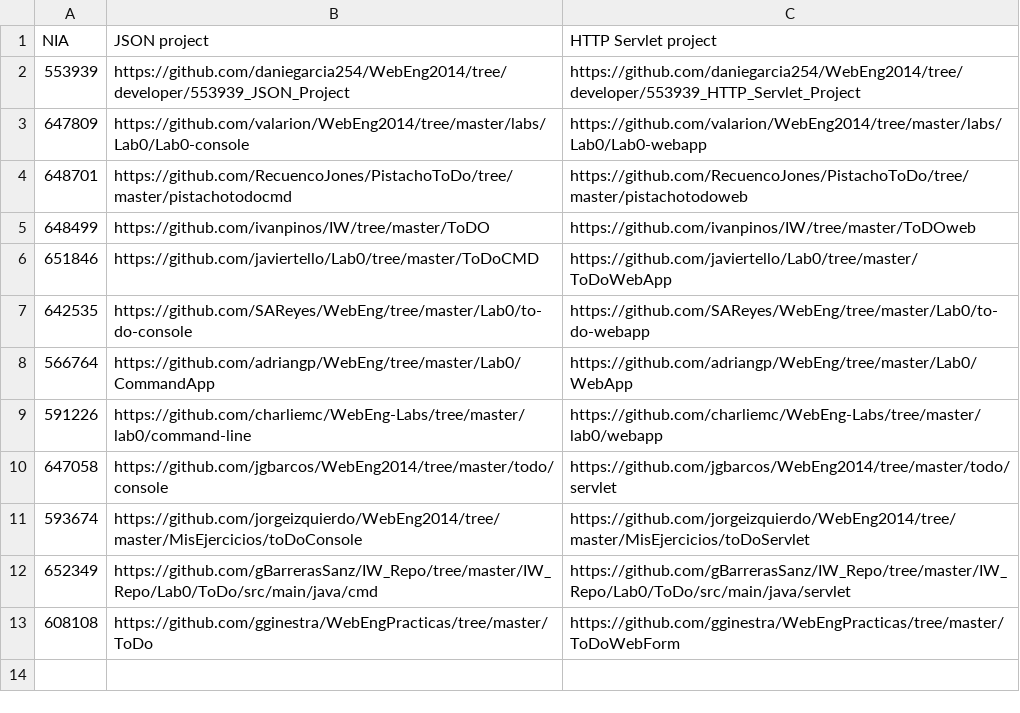
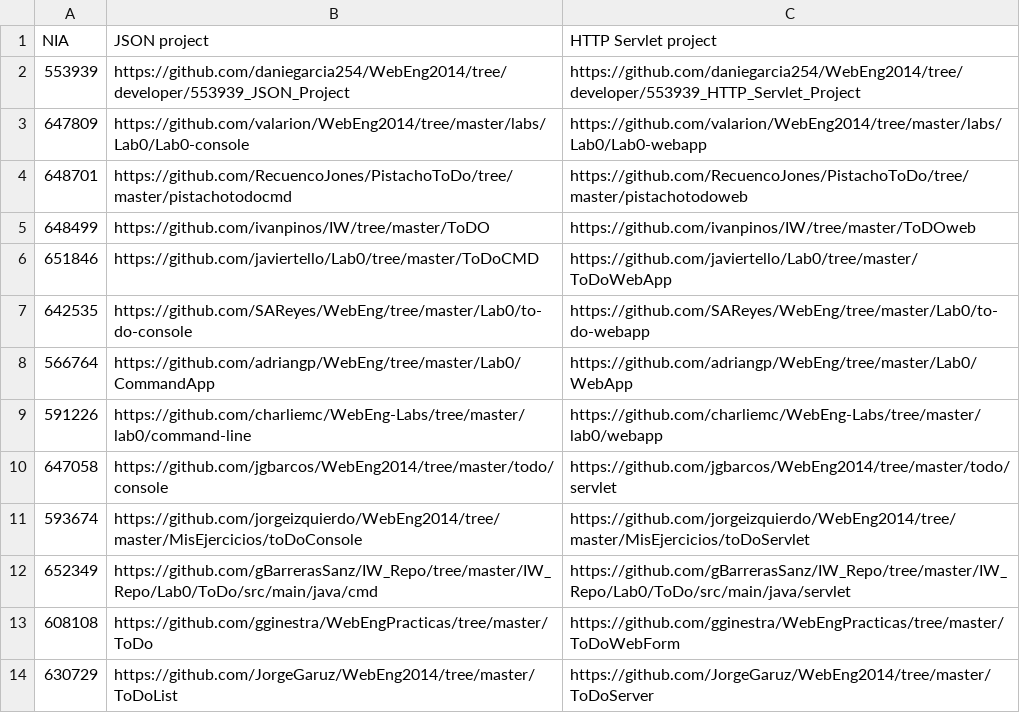
Before and after one commit to valarion/WebEng2014, a CSV file: labs/setup.csv, drawn as a sheet.

Commit message:
Update setup.csv

```diff
--- a/labs/setup.csv
+++ b/labs/setup.csv
@@ -13 +13,2 @@ NIA, JSON project, HTTP Servlet project
 608108, https://github.com/gginestra/WebEngPracticas/tree/master/ToDo, https://github.com/gginestra/WebEngPracticas/tree/master/ToDoWebForm
+630729, https://github.com/JorgeGaruz/WebEng2014/tree/master/ToDoList, https://github.com/JorgeGaruz/WebEng2014/tree/master/ToDoServer
```
